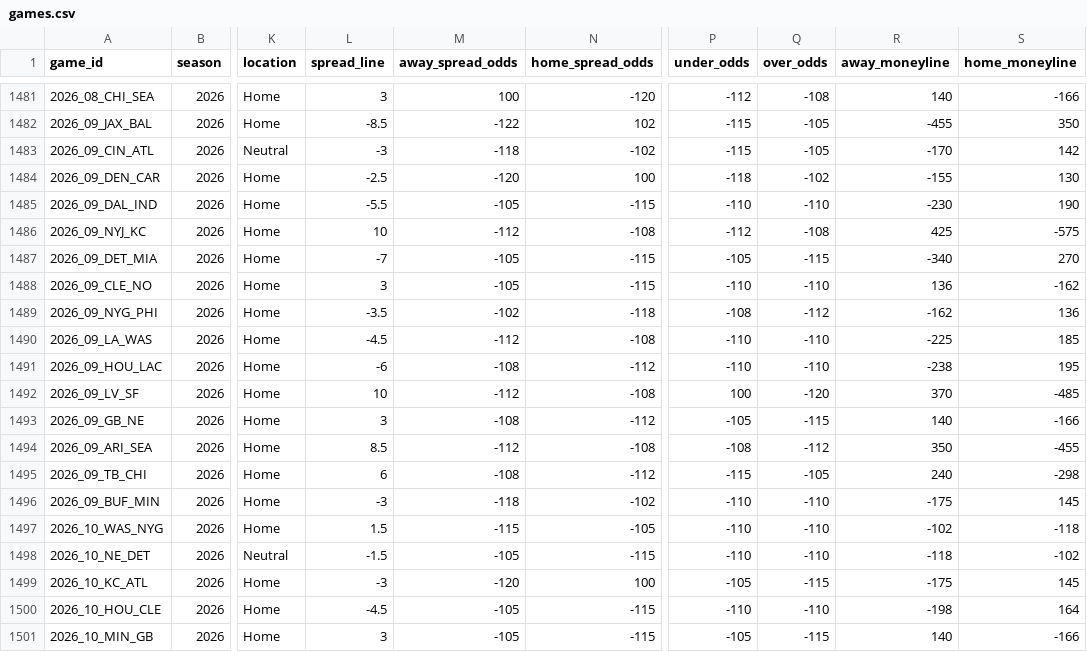
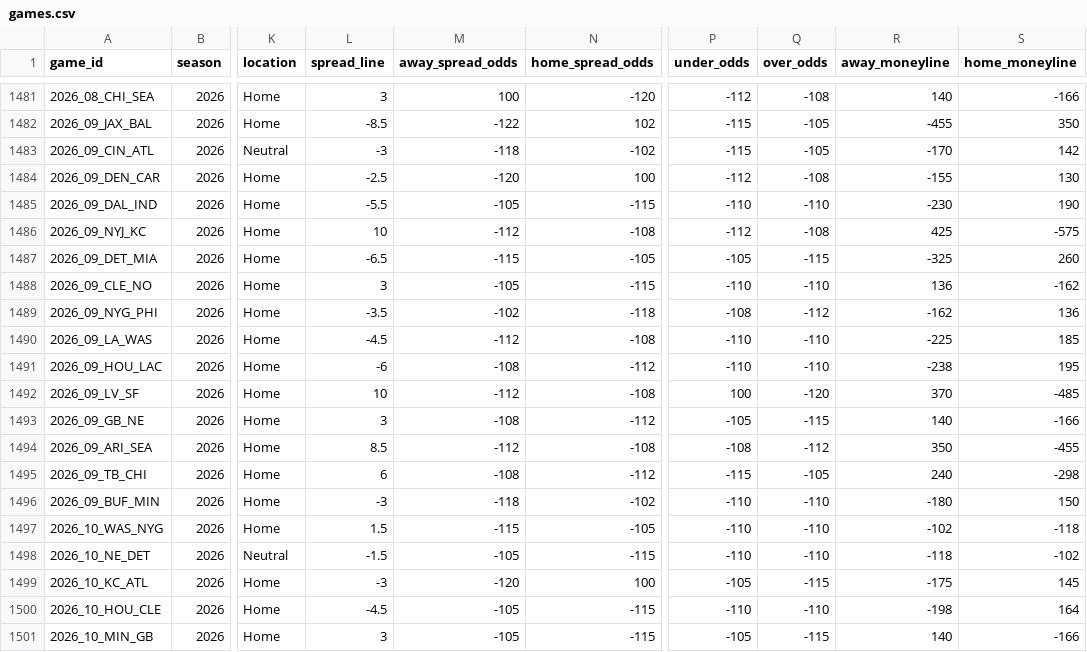
Before and after one commit to GeddyLifeson/nfl-dashboard, a CSV file: data/games.csv, drawn as a sheet; only a part is shown, gaps mark what is left out; the diff names each change by its address in the sheet, - before the commit and + after, or states it on an @@ line.

```diff
--- a/data/games.csv
+++ b/data/games.csv
-P1484 (under_odds): -118
+P1484 (under_odds): -112
-Q1484 (over_odds): -102
+Q1484 (over_odds): -108
-L1487 (spread_line): -7
+L1487 (spread_line): -6.5
-M1487 (away_spread_odds): -105
+M1487 (away_spread_odds): -115
-N1487 (home_spread_odds): -115
+N1487 (home_spread_odds): -105
-R1487 (away_moneyline): -340
+R1487 (away_moneyline): -325
-S1487 (home_moneyline): 270
+S1487 (home_moneyline): 260
-R1496 (away_moneyline): -175
+R1496 (away_moneyline): -180
-S1496 (home_moneyline): 145
+S1496 (home_moneyline): 150
```
Also changed, not shown: 5 other files.
